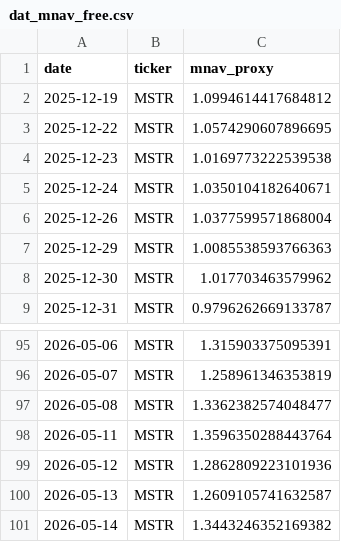
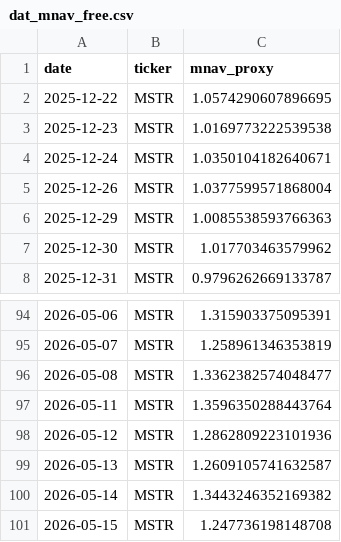
Before and after one commit to Xinyao-98/BDA-HW2_Robo_Adviser, a CSV file: dat_mnav_free.csv, drawn as a sheet; only a part is shown, gaps mark what is left out.

```diff
--- a/dat_mnav_free.csv
+++ b/dat_mnav_free.csv
@@ -1,3 +1,2 @@
 date,ticker,mnav_proxy
-2025-12-19,MSTR,1.0994614417684812
 2025-12-22,MSTR,1.0574290607896695
@@ -101 +100,2 @@ date,ticker,mnav_proxy
 2026-05-14,MSTR,1.3443246352169382
+2026-05-15,MSTR,1.247736198148708
```
Also changed, not shown: 1 other file.
